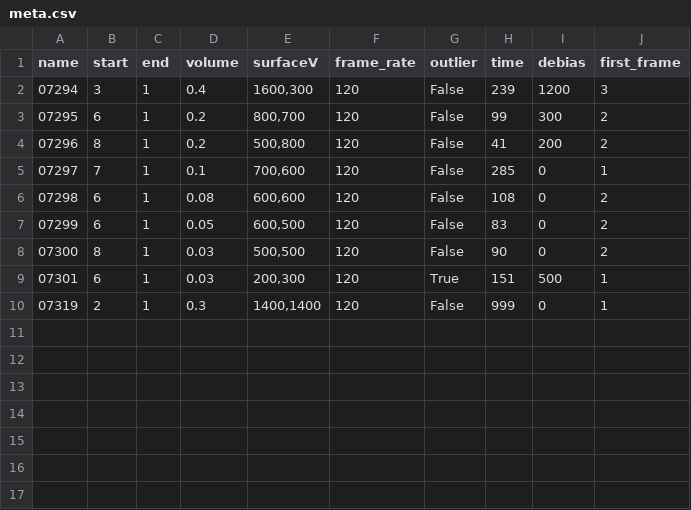
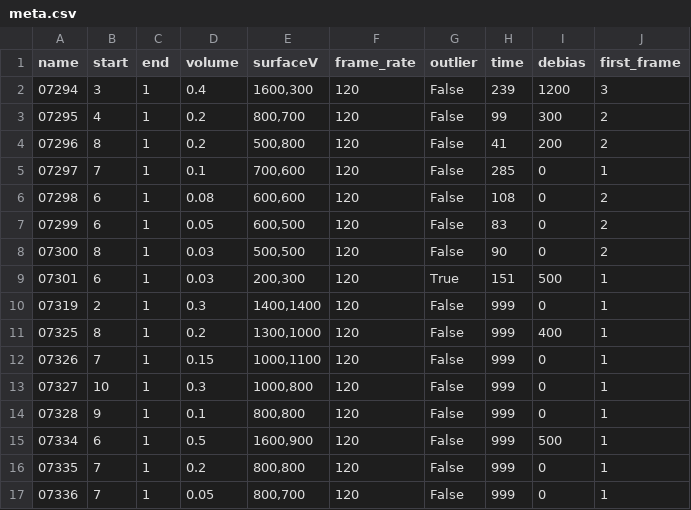
Before and after one commit to 7deeptide/Droplet_electro-bounce, a CSV file: data/dielectric_improved/meta.csv, drawn as a sheet.

Commit message:
added more data

```diff
--- a/data/dielectric_improved/meta.csv
+++ b/data/dielectric_improved/meta.csv
@@ -2,3 +2,3 @@ name;start;end;volume;surfaceV;frame_rate;outlier;time;debias;first_frame
 07294;3;1;0.4;1600,300;120;False;239;1200;3
-07295;6;1;0.2;800,700;120;False;99;300;2
+07295;4;1;0.2;800,700;120;False;99;300;2
 07296;8;1;0.2;500,800;120;False;41;200;2
@@ -10 +10,8 @@ name;start;end;volume;surfaceV;frame_rate;outlier;time;debias;first_frame
 07319;2;1;0.3;1400,1400;120;False;999;0;1
+07325;8;1;0.2;1300,1000;120;False;999;400;1
+07326;7;1;0.15;1000,1100;120;False;999;0;1
+07327;10;1;0.3;1000,800;120;False;999;0;1
+07328;9;1;0.1;800,800;120;False;999;0;1
+07334;6;1;0.5;1600,900;120;False;999;500;1
+07335;7;1;0.2;800,800;120;False;999;0;1
+07336;7;1;0.05;800,700;120;False;999;0;1
```
Also changed, not shown: 10 other files.
